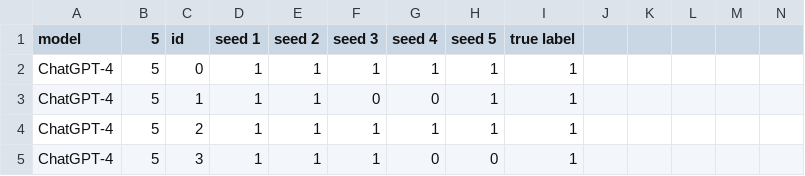
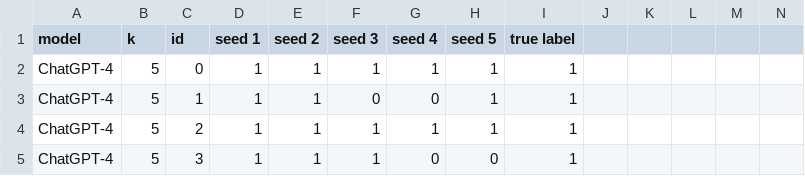
Before and after one commit to gkianfar/1234llm, a CSV file: results_in_context_learning.csv, drawn as a sheet; only a part is shown.

Commit message:
Update results_in_context_learning.csv

```diff
--- a/results_in_context_learning.csv
+++ b/results_in_context_learning.csv
@@ -1,2 +1,2 @@
-model,5,id,seed 1,seed 2,seed 3,seed 4,seed 5,true label,,,,,
+model,k,id,seed 1,seed 2,seed 3,seed 4,seed 5,true label,,,,,
 ChatGPT-4,5,0,1,1,1,1,1,1,,,,,
```
